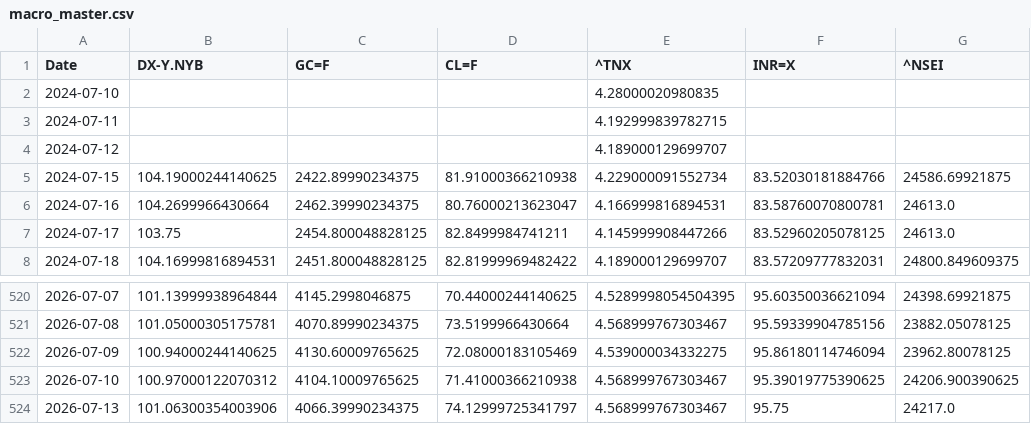
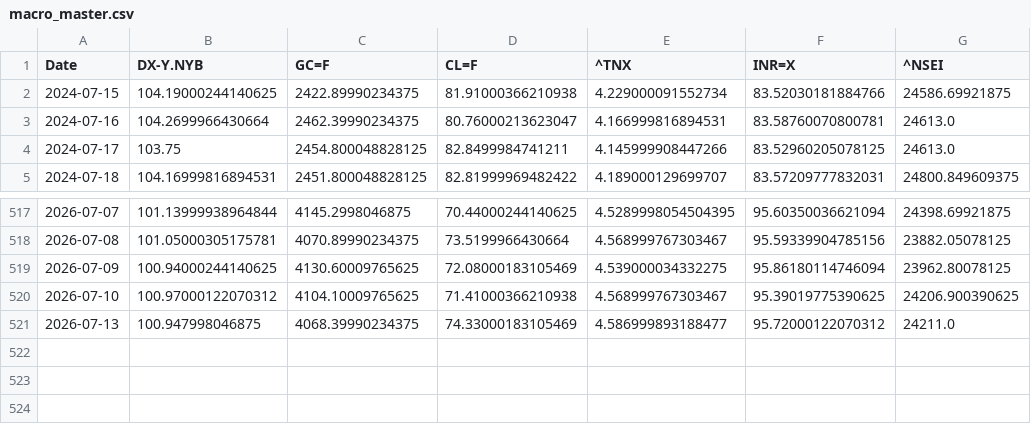
Before and after one commit to rhtjn3-sketch/Stock-Analysis, a CSV file: macro_master.csv, drawn as a sheet; only a part is shown, gaps mark what is left out.

Commit message:
Automated Market Data Update

```diff
--- a/macro_master.csv
+++ b/macro_master.csv
@@ -1,5 +1,2 @@
 Date,DX-Y.NYB,GC=F,CL=F,^TNX,INR=X,^NSEI
-2024-07-10,,,,4.28000020980835,,
-2024-07-11,,,,4.192999839782715,,
-2024-07-12,,,,4.189000129699707,,
 2024-07-15,104.19000244140625,2422.89990234375,81.91000366210938,4.229000091552734,83.52030181884766,24586.69921875
@@ -523,2 +520,2 @@ Date,DX-Y.NYB,GC=F,CL=F,^TNX,INR=X,^NSEI
 2026-07-10,100.97000122070312,4104.10009765625,71.41000366210938,4.568999767303467,95.39019775390625,24206.900390625
-2026-07-13,101.06300354003906,4066.39990234375,74.12999725341797,4.568999767303467,95.75,24217.0
+2026-07-13,100.947998046875,4068.39990234375,74.33000183105469,4.586999893188477,95.72000122070312,24211.0
```
Also changed, not shown: nifty_indices_master.csv, world_indices_master.csv, 4 other files.
